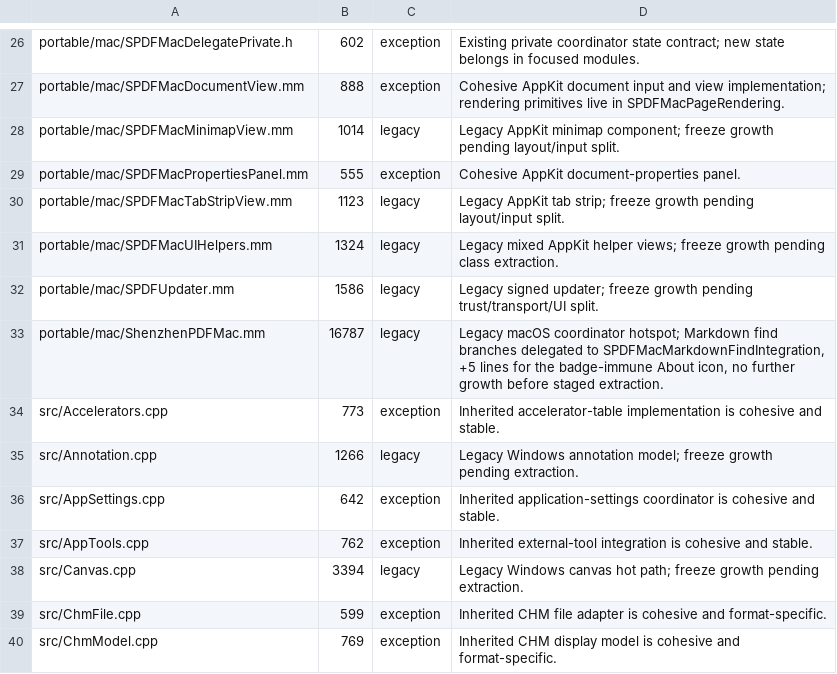
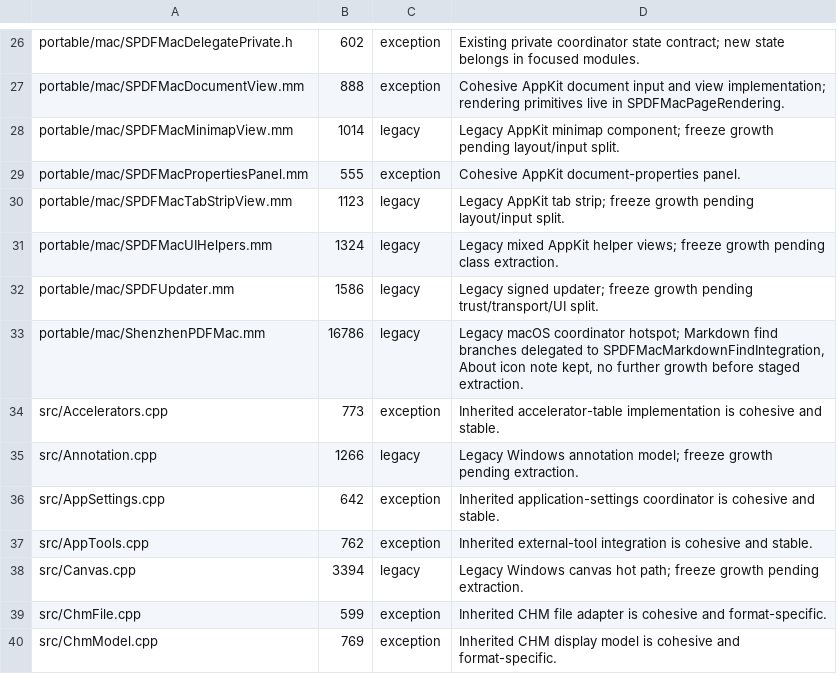
Before and after one commit to casimir-engineering/shenzhen-pdf, a TSV file: tools/file-size-limits.tsv, drawn as a sheet; only a part is shown, gaps mark what is left out.

```diff
--- a/tools/file-size-limits.tsv
+++ b/tools/file-size-limits.tsv
@@ -32,3 +32,3 @@ portable/mac/SPDFMacUIHelpers.mm	1324	legacy	Legacy mixed AppKit helper views; f
 portable/mac/SPDFUpdater.mm	1586	legacy	Legacy signed updater; freeze growth pending trust/transport/UI split.
-portable/mac/ShenzhenPDFMac.mm	16787	legacy	Legacy macOS coordinator hotspot; Markdown find branches delegated to SPDFMacMarkdownFindIntegration, +5 lines for the badge-immune About icon, no further growth before staged extraction.
+portable/mac/ShenzhenPDFMac.mm	16786	legacy	Legacy macOS coordinator hotspot; Markdown find branches delegated to SPDFMacMarkdownFindIntegration, About icon note kept, no further growth before staged extraction.
 src/Accelerators.cpp	773	exception	Inherited accelerator-table implementation is cohesive and stable.
```
Also changed, not shown: 2 other files.
